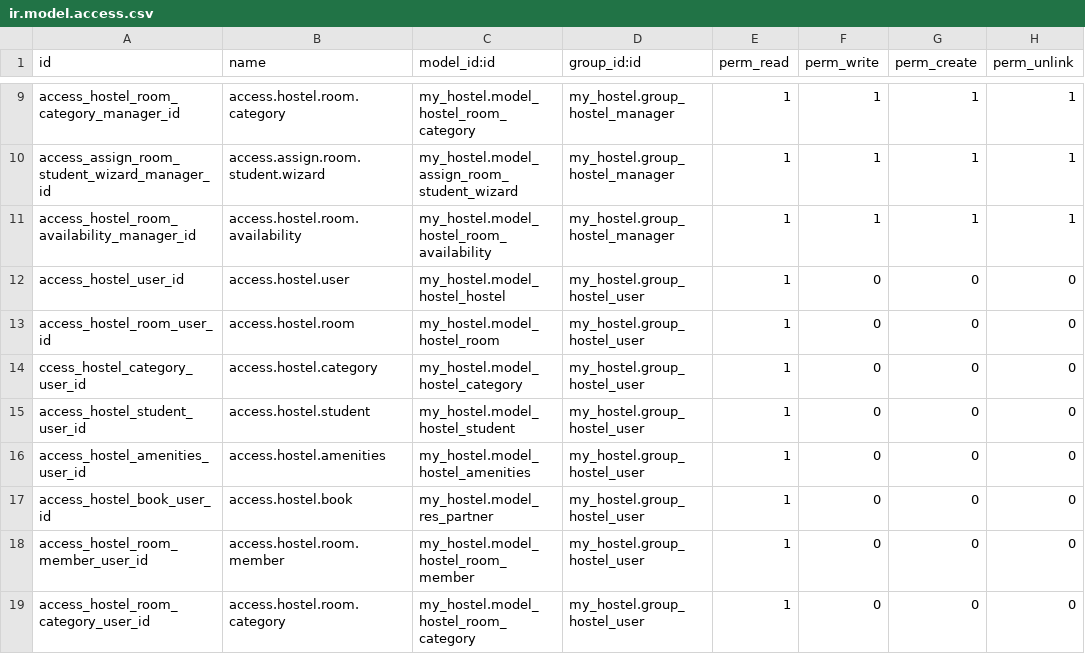
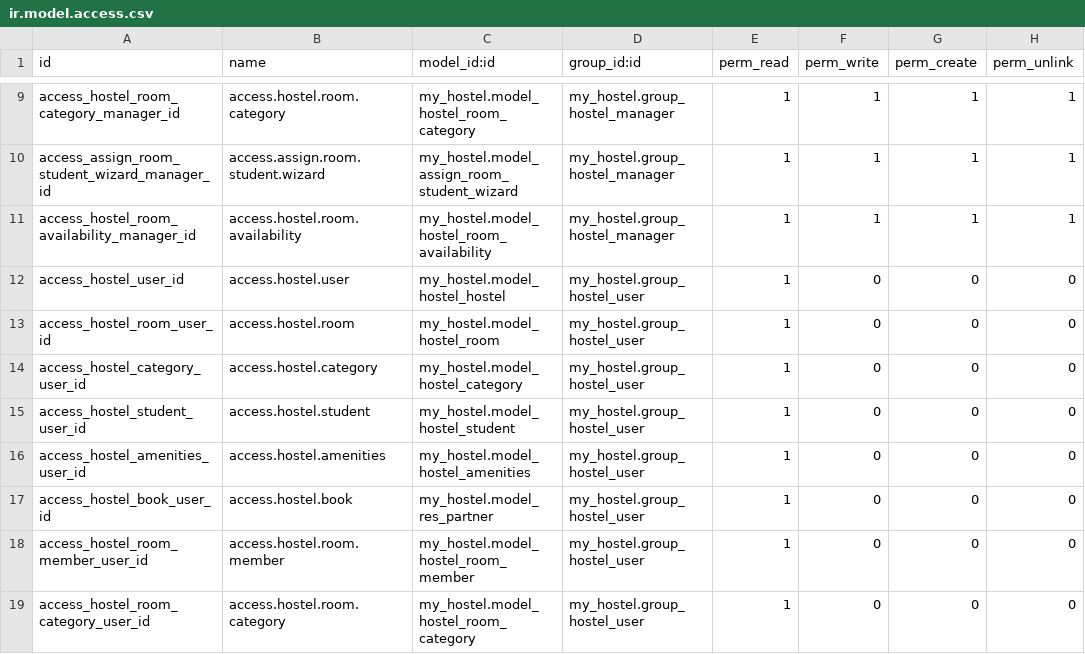
Before and after one commit to sau-dla/project_hostel, a CSV file: my_hostel/security/ir.model.access.csv, drawn as a sheet; only a part is shown, gaps mark what is left out.

```diff
--- a/my_hostel/security/ir.model.access.csv
+++ b/my_hostel/security/ir.model.access.csv
@@ -13,3 +13,3 @@ access_hostel_user_id,access.hostel.user,my_hostel.model_hostel_hostel,my_hostel
 access_hostel_room_user_id,access.hostel.room,my_hostel.model_hostel_room,my_hostel.group_hostel_user,1,0,0,0
-ccess_hostel_category_user_id,access.hostel.category,my_hostel.model_hostel_category,my_hostel.group_hostel_user,1,0,0,0
+access_hostel_category_user_id,access.hostel.category,my_hostel.model_hostel_category,my_hostel.group_hostel_user,1,0,0,0
 access_hostel_student_user_id,access.hostel.student,my_hostel.model_hostel_student,my_hostel.group_hostel_user,1,0,0,0
```
Also changed, not shown: 9 other files.
